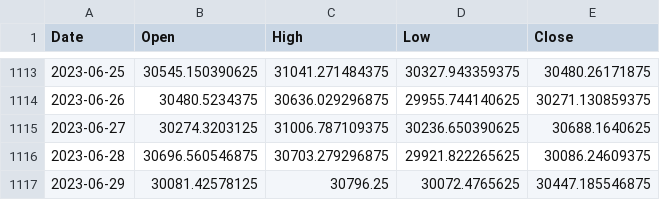
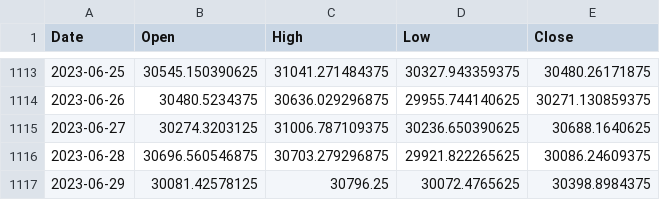
Before and after one commit to baonguyentran103/stock-predicton, a CSV file: BTC-USD.csv, drawn as a sheet; only a part is shown, gaps mark what is left out.

Commit message:
fix XGBoost data

```diff
--- a/BTC-USD.csv
+++ b/BTC-USD.csv
@@ -1116,2 +1116,2 @@ Date,Open,High,Low,Close
 2023-06-28,30696.560546875,30703.279296875,29921.822265625,30086.24609375
-2023-06-29,30081.42578125,30796.25,30072.4765625,30447.185546875
+2023-06-29,30081.42578125,30796.25,30072.4765625,30398.8984375
```
Also changed, not shown: ADA-USD.csv, ETH-USD.csv, 1 other file.
